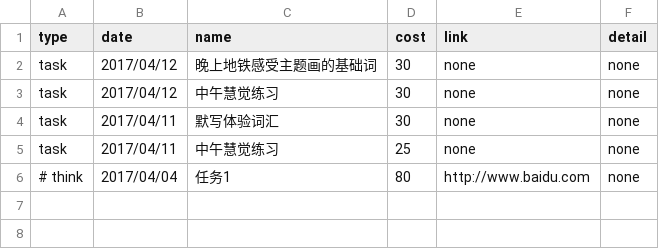
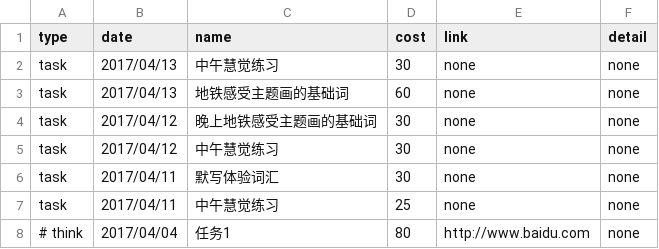
Before and after one commit to Airead/h5-pens, a CSV file: pens/skills/skillContent/切身体验.csv, drawn as a sheet.

```diff
--- a/pens/skills/skillContent/切身体验.csv
+++ b/pens/skills/skillContent/切身体验.csv
@@ -1,2 +1,4 @@
 type,date,name,cost,link,detail
+task,2017/04/13,中午慧觉练习,30,none,none
+task,2017/04/13,地铁感受主题画的基础词,60,none,none
 task,2017/04/12,晚上地铁感受主题画的基础词,30,none,none
```
Also changed, not shown: 1 other file.
